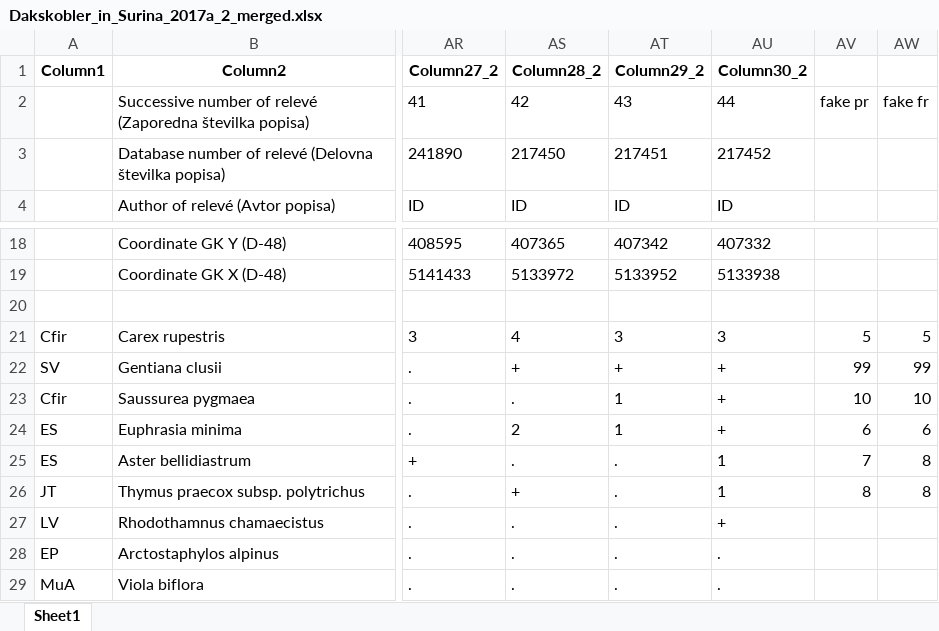
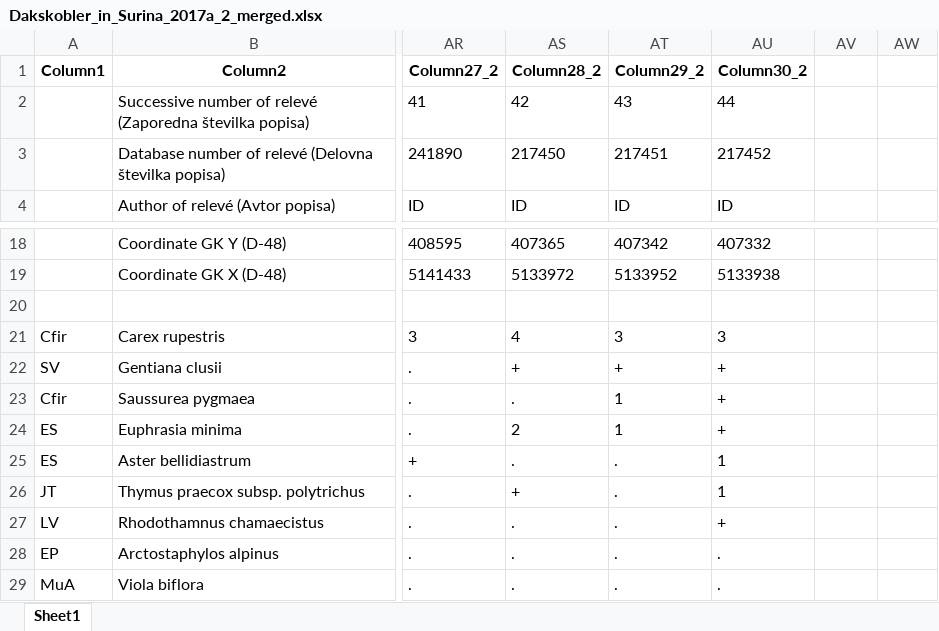
Before and after one commit to mrupar/Species-finder, an Excel workbook: exceli_iz_clankov/Dakskobler_in_Surina_2017a_2_merged.xlsx, sheet Sheet1, drawn as a sheet; only a part is shown, gaps mark what is left out; values as stored, in another font and other column widths than the file's, no borders; charts and pictures not drawn; the diff names each change by its address in the sheet, - before the commit and + after, or states it on an @@ line.

```diff
--- a/exceli_iz_clankov/Dakskobler_in_Surina_2017a_2_merged.xlsx (sheet Sheet1)
+++ b/exceli_iz_clankov/Dakskobler_in_Surina_2017a_2_merged.xlsx (sheet Sheet1)
-AV2: fake pr
+AV2: (empty)
-AW2: fake fr
+AW2: (empty)
-AV21: 5
+AV21: (empty)
-AW21: 5
+AW21: (empty)
-AV22: 99
+AV22: (empty)
-AW22: 99
+AW22: (empty)
-AV23: 10
+AV23: (empty)
-AW23: 10
+AW23: (empty)
-AV24: 6
+AV24: (empty)
-AW24: 6
+AW24: (empty)
-AV25: 7
+AV25: (empty)
-AW25:AW26: 8
+AW25:AW26: (empty)
-AV26: 8
+AV26: (empty)
```
Also changed, not shown: charts or pictures, exceli_iz_clankov/Dakskobler_2015_merged.xlsx, exceli_iz_clankov/Dakskobler_2015a_merged.xlsx, 36 other files.
